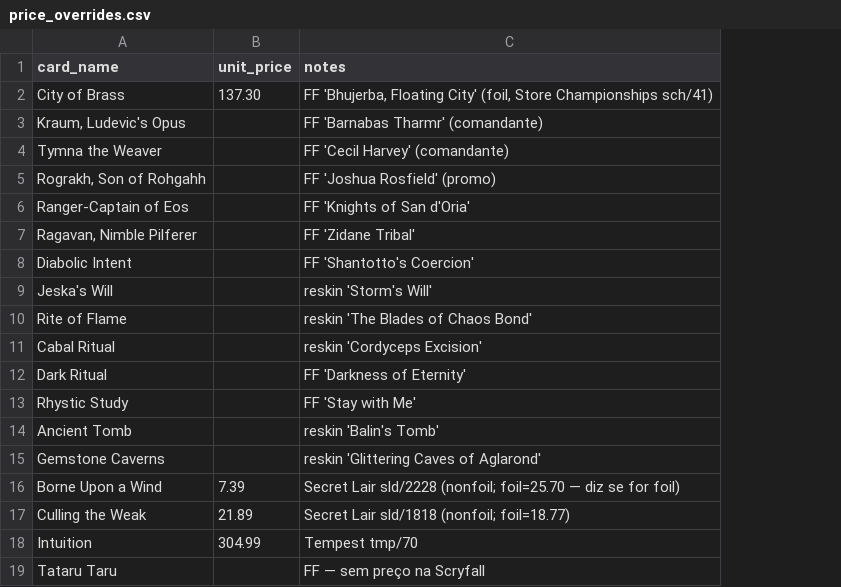
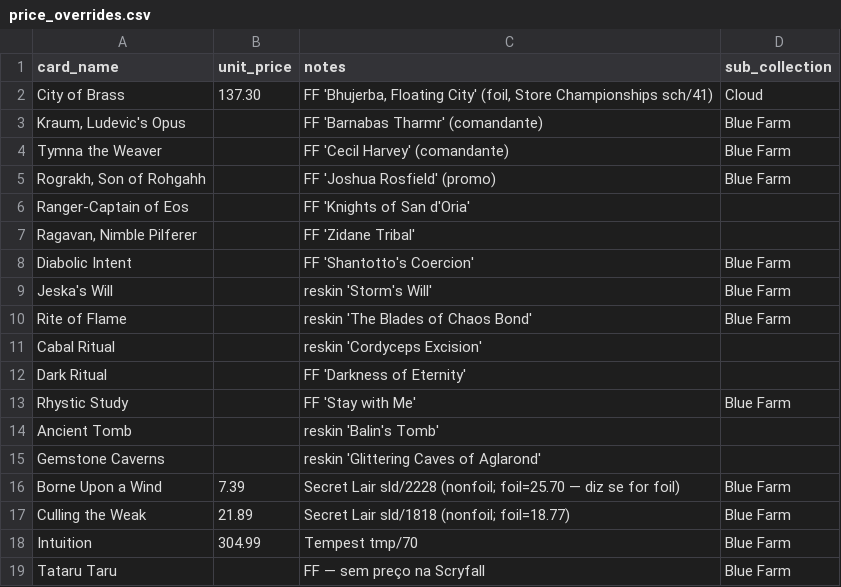
Before and after one commit to Baverone/mtgvault, a CSV file: price_overrides.csv, drawn as a sheet; the diff names each change by its address in the sheet, - before the commit and + after, or states it on an @@ line.

Commit message:
Precos: card_price verdadeiro-mais-barato (base decks nao-premium) + overrides por deck

```diff
--- a/price_overrides.csv
+++ b/price_overrides.csv
+column D (sub_collection), rows 2-19: Cloud | Blue Farm | Blue Farm | Blue Farm |  |  | Blue Farm | Blue Farm | Blue Farm |  |  | Blue Farm |  |  | Blue Farm | Blue Farm | Blue Farm | Blue Farm
```
Also changed, not shown: 2 other files.
